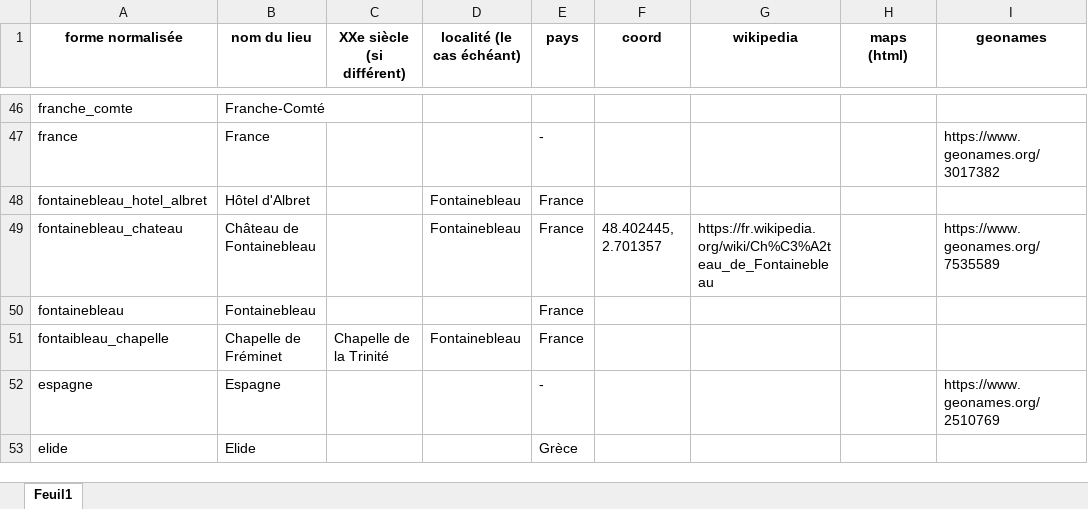
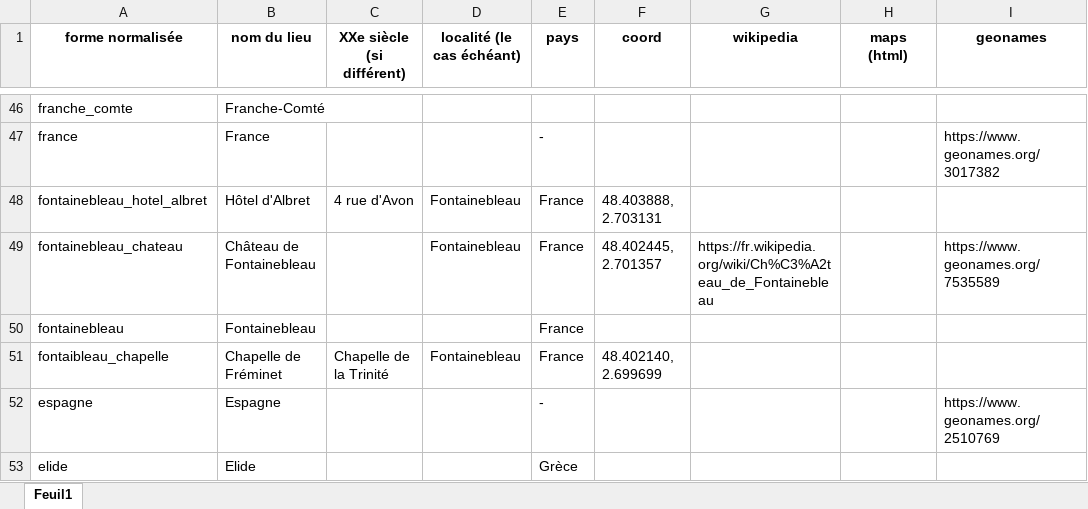
Before and after one commit to fetes17/merveilles17, an Excel workbook: index/locorum.xlsx, sheet Feuil1, drawn as a sheet; only a part is shown, gaps mark what is left out; values as stored, in another font and other column widths than the file's, no borders; the diff covers the shown part only; the diff names each change by its address in the sheet, - before the commit and + after, or states it on an @@ line.

```diff
--- a/index/locorum.xlsx (sheet Feuil1)
+++ b/index/locorum.xlsx (sheet Feuil1)
-C48 (XXe siècle (si différent)): (empty)
+C48 (XXe siècle (si différent)): 4 rue d'Avon
-F48 (coord): (empty)
+F48 (coord): 48.403888, 2.703131
-F51 (coord): (empty)
+F51 (coord): 48.402140, 2.699699
```
Also changed, not shown: 29 edited cells elsewhere in this sheet.
